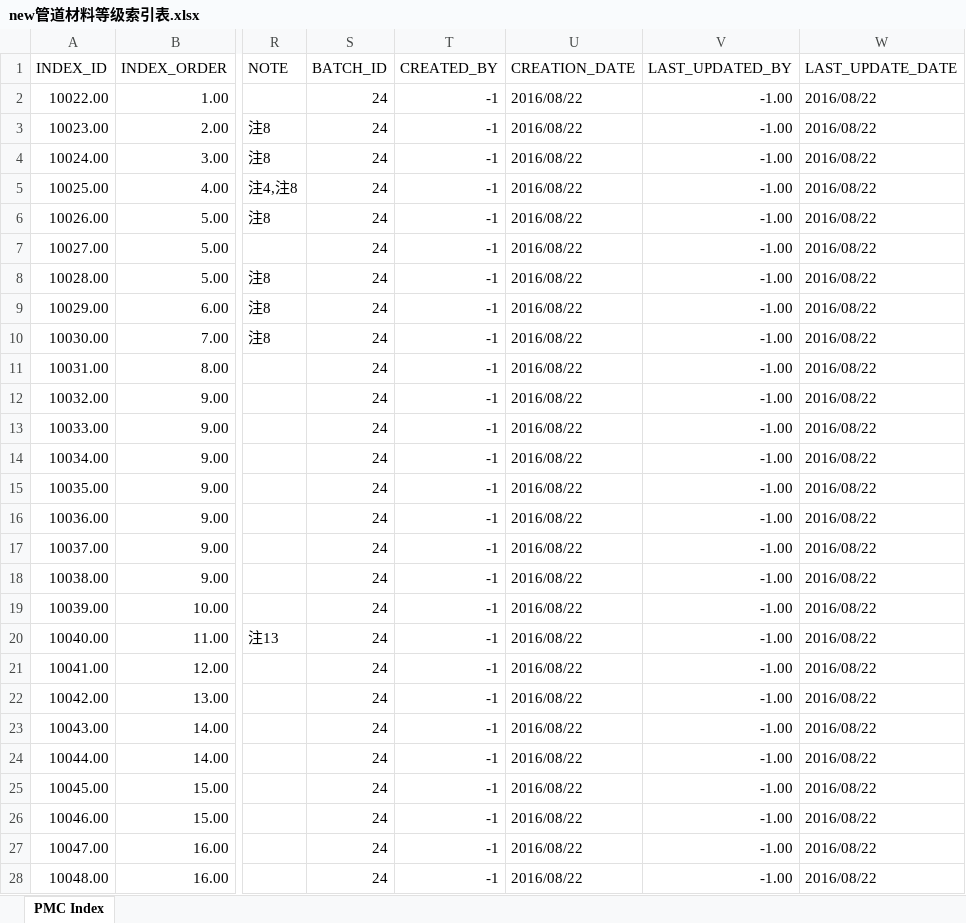
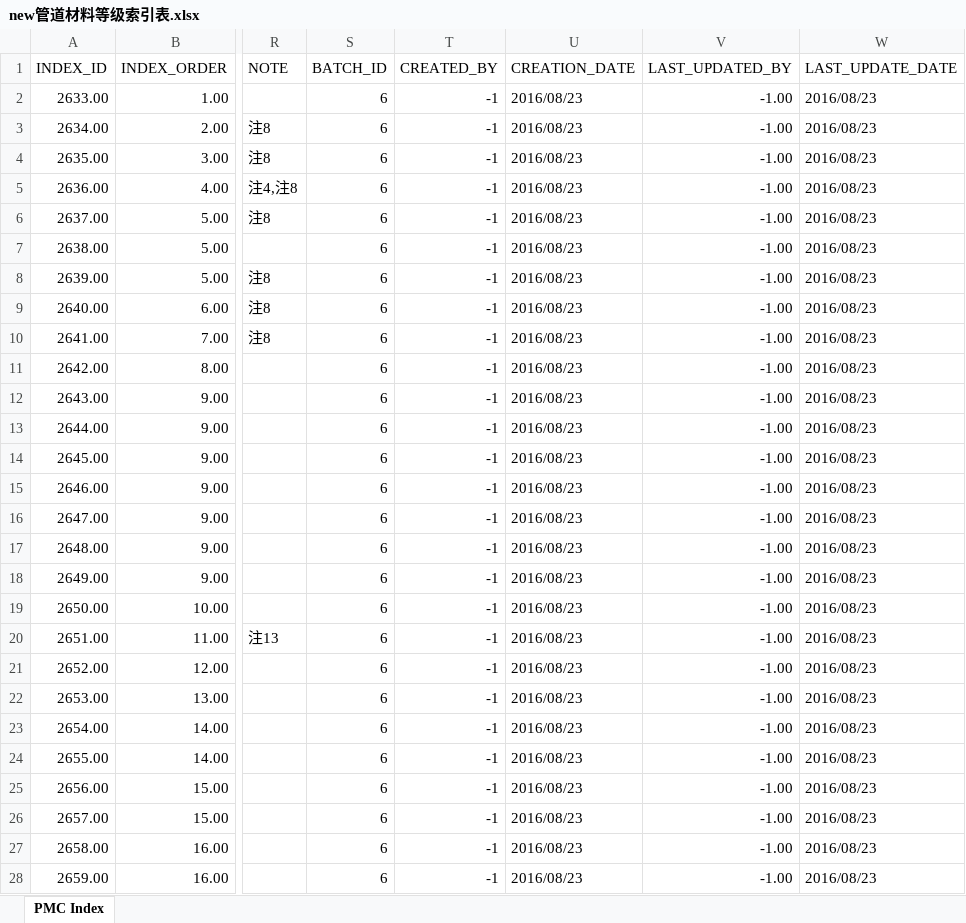
Before and after one commit to songluyi/cqs_load_tool, an Excel workbook: bin/new管道材料等级索引表.xlsx, sheet PMC Index, drawn as a sheet; only a part is shown, gaps mark what is left out; values as stored, in another font and other column widths than the file's, no borders; the diff covers the shown part only; the diff names each change by its address in the sheet, - before the commit and + after, or states it on an @@ line.

```diff
--- a/bin/new管道材料等级索引表.xlsx (sheet PMC Index)
+++ b/bin/new管道材料等级索引表.xlsx (sheet PMC Index)
-A2 (INDEX_ID): 10022.00
+A2 (INDEX_ID): 2633.00
-S2:S28 (BATCH_ID): 24
+S2:S28 (BATCH_ID): 6
-U2:U28 (CREATION_DATE): 2016/08/22
+U2:U28 (CREATION_DATE): 2016/08/23
-W2:W28 (LAST_UPDATE_DATE): 2016/08/22
+W2:W28 (LAST_UPDATE_DATE): 2016/08/23
-A3 (INDEX_ID): 10023.00
+A3 (INDEX_ID): 2634.00
-A4 (INDEX_ID): 10024.00
+A4 (INDEX_ID): 2635.00
-A5 (INDEX_ID): 10025.00
+A5 (INDEX_ID): 2636.00
-A6 (INDEX_ID): 10026.00
+A6 (INDEX_ID): 2637.00
-A7 (INDEX_ID): 10027.00
+A7 (INDEX_ID): 2638.00
-A8 (INDEX_ID): 10028.00
+A8 (INDEX_ID): 2639.00
-A9 (INDEX_ID): 10029.00
+A9 (INDEX_ID): 2640.00
-A10 (INDEX_ID): 10030.00
+A10 (INDEX_ID): 2641.00
-A11 (INDEX_ID): 10031.00
+A11 (INDEX_ID): 2642.00
-A12 (INDEX_ID): 10032.00
+A12 (INDEX_ID): 2643.00
-A13 (INDEX_ID): 10033.00
+A13 (INDEX_ID): 2644.00
-A14 (INDEX_ID): 10034.00
+A14 (INDEX_ID): 2645.00
-A15 (INDEX_ID): 10035.00
+A15 (INDEX_ID): 2646.00
-A16 (INDEX_ID): 10036.00
+A16 (INDEX_ID): 2647.00
-A17 (INDEX_ID): 10037.00
+A17 (INDEX_ID): 2648.00
-A18 (INDEX_ID): 10038.00
+A18 (INDEX_ID): 2649.00
-A19 (INDEX_ID): 10039.00
+A19 (INDEX_ID): 2650.00
-A20 (INDEX_ID): 10040.00
+A20 (INDEX_ID): 2651.00
-A21 (INDEX_ID): 10041.00
+A21 (INDEX_ID): 2652.00
-A22 (INDEX_ID): 10042.00
+A22 (INDEX_ID): 2653.00
-A23 (INDEX_ID): 10043.00
+A23 (INDEX_ID): 2654.00
-A24 (INDEX_ID): 10044.00
+A24 (INDEX_ID): 2655.00
-A25 (INDEX_ID): 10045.00
+A25 (INDEX_ID): 2656.00
-A26 (INDEX_ID): 10046.00
+A26 (INDEX_ID): 2657.00
-A27 (INDEX_ID): 10047.00
+A27 (INDEX_ID): 2658.00
-A28 (INDEX_ID): 10048.00
+A28 (INDEX_ID): 2659.00
```
Also changed, not shown: 1208 edited cells elsewhere in this sheet, bin/new管道材料等级索引表-等级表-备注内容.xlsx, bin/new管道材料等级表-元件表.xlsx, 21 other files.
